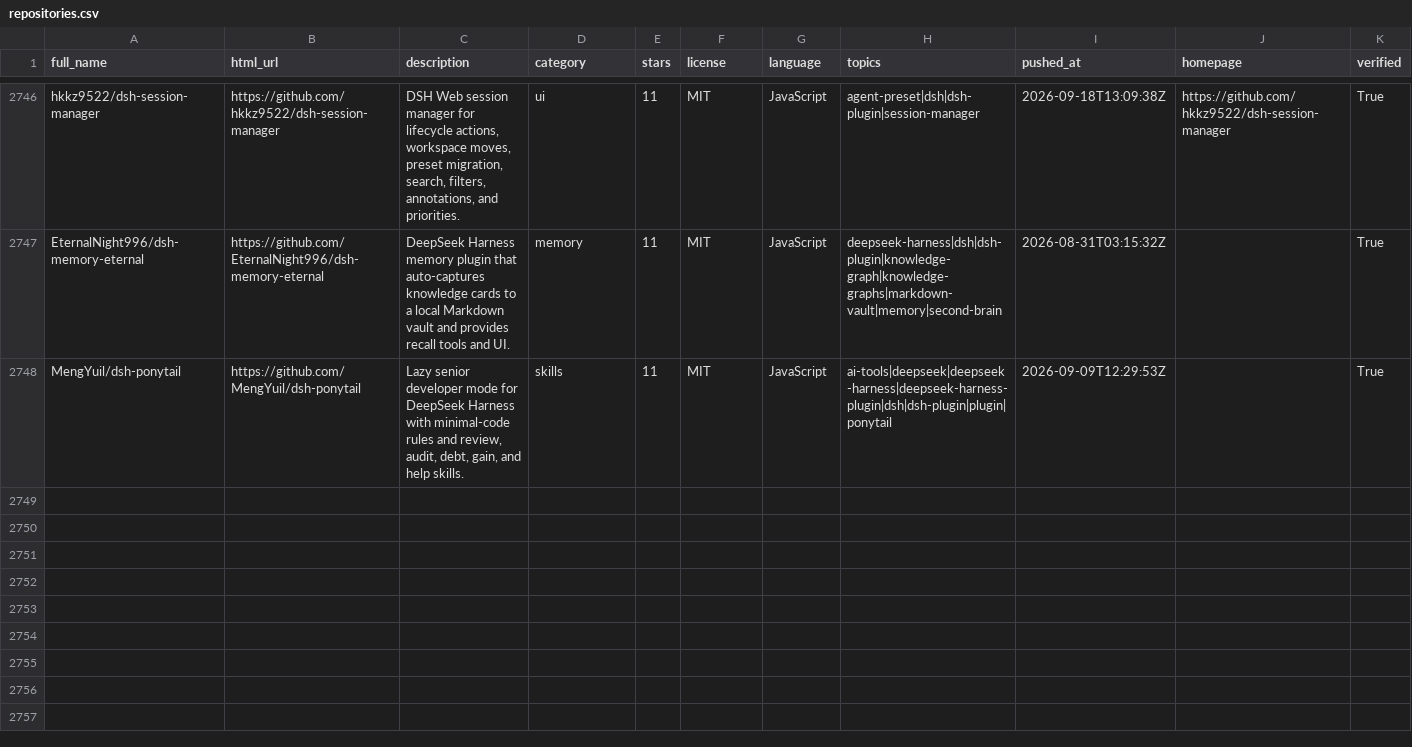
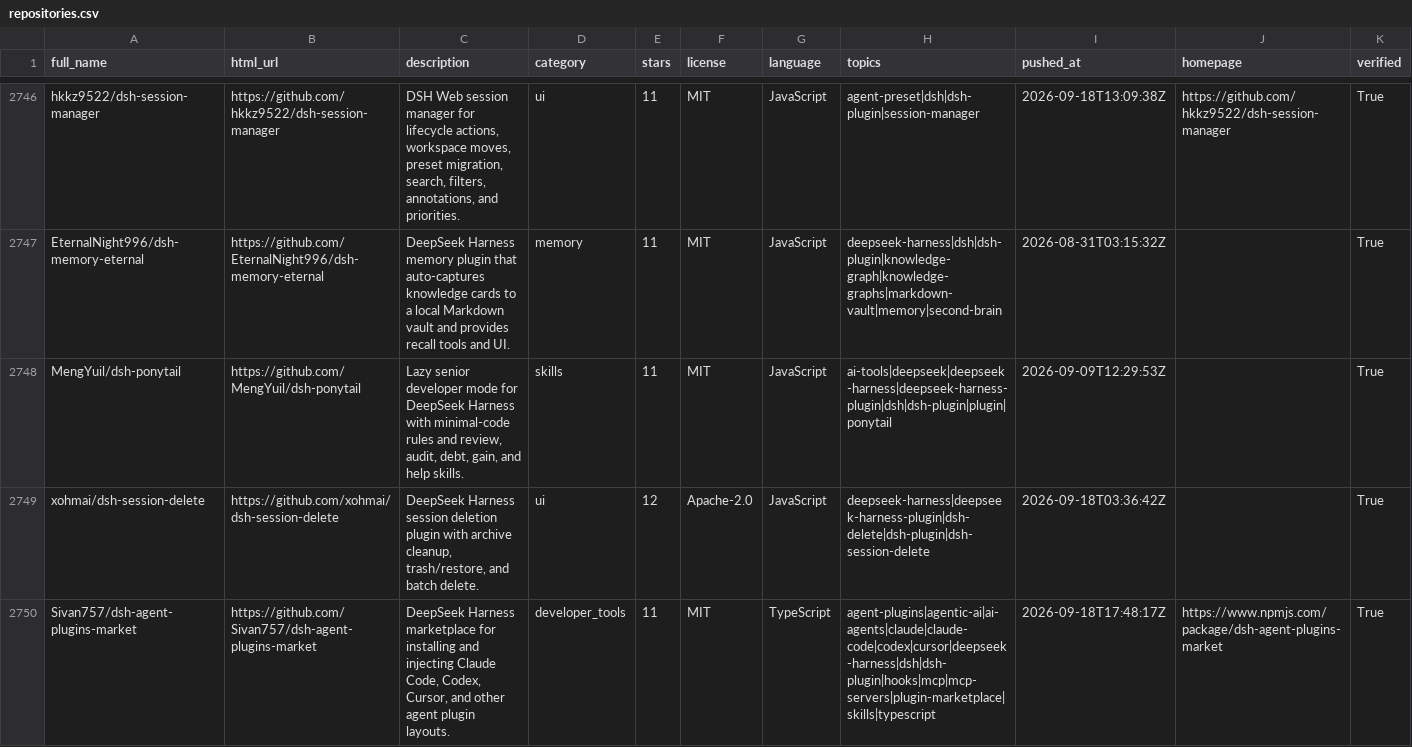
Before and after one commit to Clearailhc/awesome-dsh-plugins, a CSV file: data/repositories.csv, drawn as a sheet; only a part is shown, gaps mark what is left out; rows hold the shown columns only; the diff names each change by its address in the sheet, - before the commit and + after, or states it on an @@ line.

Commit message:
chore: record dsh topic curator 2026-09-19

```diff
--- a/data/repositories.csv
+++ b/data/repositories.csv
+row 2749: xohmai/dsh-session-delete | https://github.com/xohmai/dsh-session-delete | DeepSeek Harness session deletion plugin with archive cleanup, trash/restore, and batch delete. | ui | 12 | Apache-2.0 | JavaScript | deepseek-harness|deepseek-harness-plugin|dsh-delete|dsh-plugin|dsh-session-delete | 2026-09-18T03:36:42Z |  | True
+row 2750: Sivan757/dsh-agent-plugins-market | https://github.com/Sivan757/dsh-agent-plugins-market | DeepSeek Harness marketplace for installing and injecting Claude Code, Codex, Cursor, and other agent plugin layouts. | developer_tools | 11 | MIT | TypeScript | agent-plugins|agentic-ai|ai-agents|claude|claude-code|codex|cursor|deepseek-harness|dsh|dsh-plugin|hooks|mcp|mcp-servers|plugin-marketplace|skills|typescript | 2026-09-18T17:48:17Z | https://www.npmjs.com/package/dsh-agent-plugins-market | True
```
Also changed, not shown: data/dsh-plugin-topic-candidates.csv, 10 other files.
